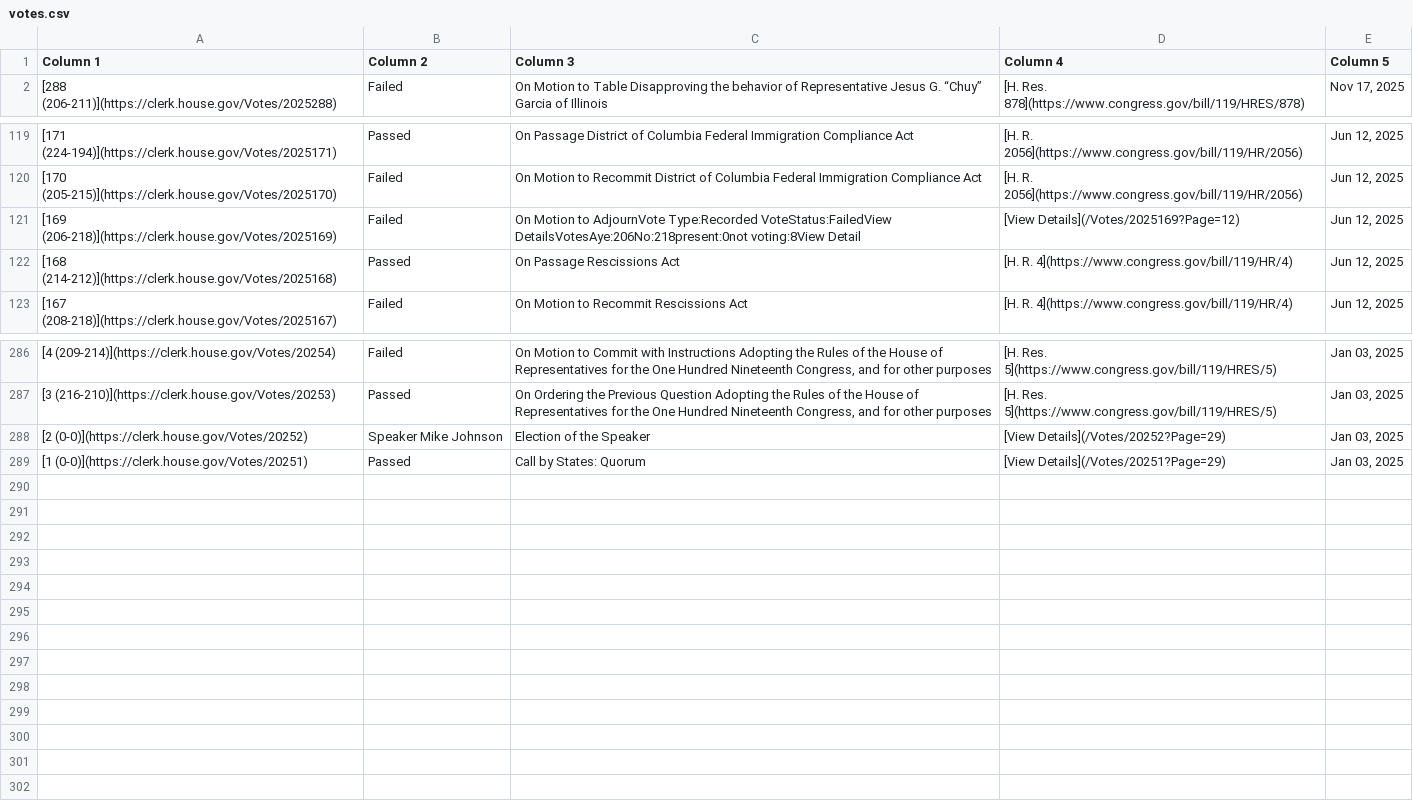
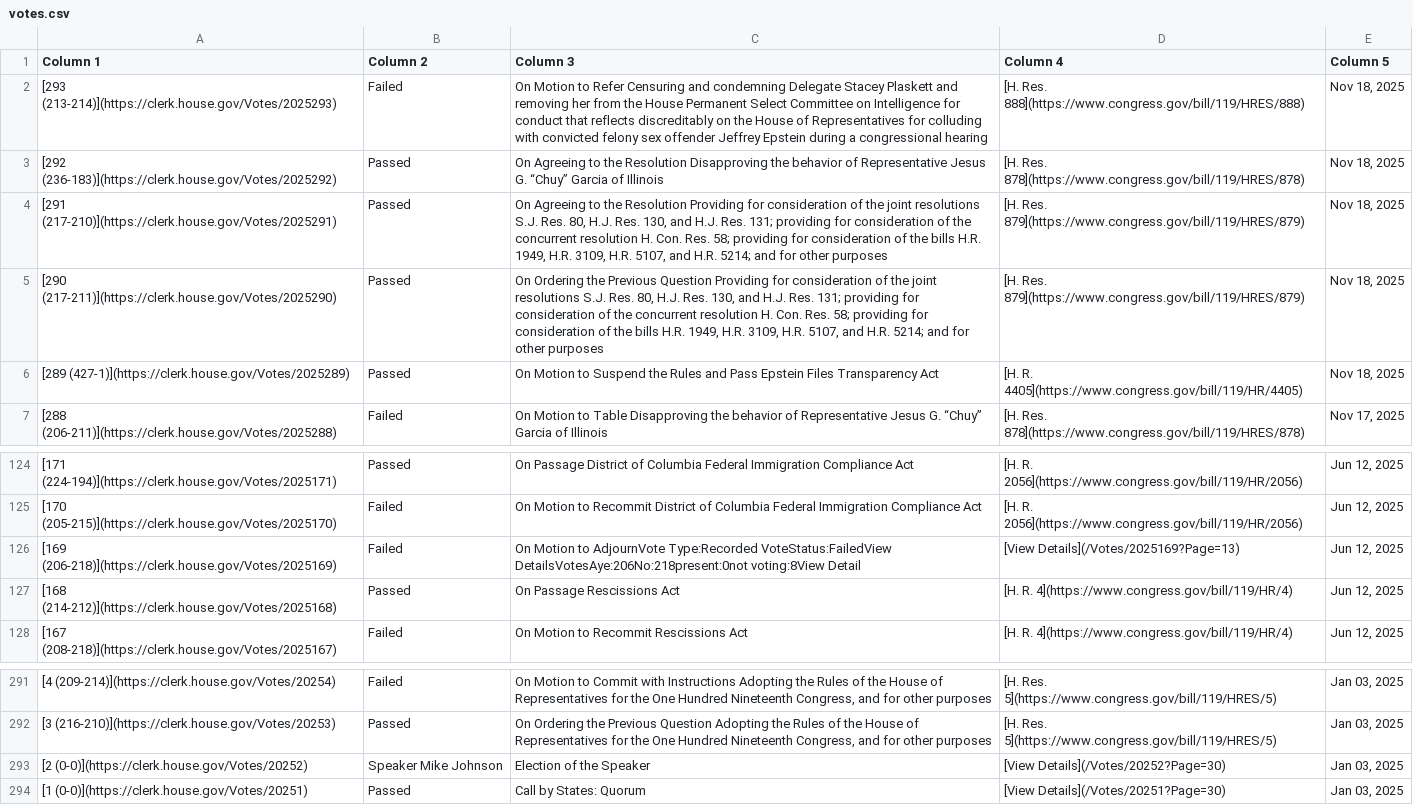
Before and after one commit to aomiller21/House_Votes, a CSV file: votes.csv, drawn as a sheet; only a part is shown, gaps mark what is left out.

```diff
--- a/votes.csv
+++ b/votes.csv
@@ -1,2 +1,7 @@
 Column 1,Column 2,Column 3,Column 4,Column 5
+[293 (213-214)](https://clerk.house.gov/Votes/2025293),Failed,On Motion to Refer Censuring and condemning Delegate Stacey Plaskett and removing her from the House Permanent Select Committee on Intelligence for conduct that reflects discreditably on the House of Representatives for colluding with convicted felony sex offender Jeffrey Epstein during a congressional hearing,[H. Res. 888](https://www.congress.gov/bill/119/HRES/888),"Nov 18, 2025"
+[292 (236-183)](https://clerk.house.gov/Votes/2025292),Passed,On Agreeing to the Resolution Disapproving the behavior of Representative Jesus G. “Chuy” Garcia of Illinois,[H. Res. 878](https://www.congress.gov/bill/119/HRES/878),"Nov 18, 2025"
+[291 (217-210)](https://clerk.house.gov/Votes/2025291),Passed,"On Agreeing to the Resolution Providing for consideration of the joint resolutions S.J. Res. 80, H.J. Res. 130, and H.J. Res. 131; providing for consideration of the concurrent resolution H. Con. Res. 58; providing for consideration of the bills H.R. 1949, H.R. 3109, H.R. 5107, and H.R. 5214; and for other purposes",[H. Res. 879](https://www.congress.gov/bill/119/HRES/879),"Nov 18, 2025"
+[290 (217-211)](https://clerk.house.gov/Votes/2025290),Passed,"On Ordering the Previous Question Providing for consideration of the joint resolutions S.J. Res. 80, H.J. Res. 130, and H.J. Res. 131; providing for consideration of the concurrent resolution H. Con. Res. 58; providing for consideration of the bills H.R. 1949, H.R. 3109, H.R. 5107, and H.R. 5214; and for other purposes",[H. Res. 879](https://www.congress.gov/bill/119/HRES/879),"Nov 18, 2025"
+[289 (427-1)](https://clerk.house.gov/Votes/2025289),Passed,On Motion to Suspend the Rules and Pass Epstein Files Transparency Act,[H. R. 4405](https://www.congress.gov/bill/119/HR/4405),"Nov 18, 2025"
 [288 (206-211)](https://clerk.house.gov/Votes/2025288),Failed,On Motion to Table Disapproving the behavior of Representative Jesus G. “Chuy” Garcia of Illinois,[H. Res. 878](https://www.congress.gov/bill/119/HRES/878),"Nov 17, 2025"
@@ -120,3 +125,3 @@ Column 1,Column 2,Column 3,Column 4,Column 5
 [170 (205-215)](https://clerk.house.gov/Votes/2025170),Failed,On Motion to Recommit District of Columbia Federal Immigration Compliance Act,[H. R. 2056](https://www.congress.gov/bill/119/HR/2056),"Jun 12, 2025"
-[169 (206-218)](https://clerk.house.gov/Votes/2025169),Failed,On Motion to AdjournVote Type:Recorded VoteStatus:FailedView DetailsVotesAye:206No:218present:0not voting:8View Detail,[View Details](/Votes/2025169?Page=12),"Jun 12, 2025"
+[169 (206-218)](https://clerk.house.gov/Votes/2025169),Failed,On Motion to AdjournVote Type:Recorded VoteStatus:FailedView DetailsVotesAye:206No:218present:0not voting:8View Detail,[View Details](/Votes/2025169?Page=13),"Jun 12, 2025"
 [168 (214-212)](https://clerk.house.gov/Votes/2025168),Passed,On Passage Rescissions Act,[H. R. 4](https://www.congress.gov/bill/119/HR/4),"Jun 12, 2025"
@@ -287,3 +292,3 @@ Column 1,Column 2,Column 3,Column 4,Column 5
 [3 (216-210)](https://clerk.house.gov/Votes/20253),Passed,"On Ordering the Previous Question Adopting the Rules of the House of Representatives for the One Hundred Nineteenth Congress, and for other purposes",[H. Res. 5](https://www.congress.gov/bill/119/HRES/5),"Jan 03, 2025"
-[2 (0-0)](https://clerk.house.gov/Votes/20252),Speaker Mike Johnson,Election of the Speaker,[View Details](/Votes/20252?Page=29),"Jan 03, 2025"
-[1 (0-0)](https://clerk.house.gov/Votes/20251),Passed,Call by States: Quorum,[View Details](/Votes/20251?Page=29),"Jan 03, 2025"
+[2 (0-0)](https://clerk.house.gov/Votes/20252),Speaker Mike Johnson,Election of the Speaker,[View Details](/Votes/20252?Page=30),"Jan 03, 2025"
+[1 (0-0)](https://clerk.house.gov/Votes/20251),Passed,Call by States: Quorum,[View Details](/Votes/20251?Page=30),"Jan 03, 2025"
```
